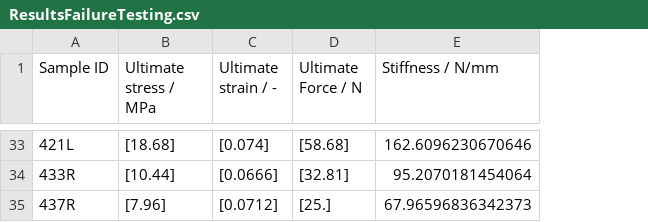
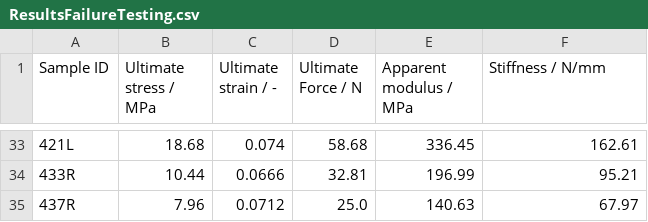
Before and after one commit to MathieuSm/FEMCOL, a CSV file: 04_Results/01_Demineralized/ResultsFailureTesting.csv, drawn as a sheet; only a part is shown, gaps mark what is left out; addresses are those after the commit; the diff covers the shown part only; the diff names each change by its address in the sheet, - before the commit and + after, or states it on an @@ line.

```diff
--- a/04_Results/01_Demineralized/ResultsFailureTesting.csv
+++ b/04_Results/01_Demineralized/ResultsFailureTesting.csv
+column E (Apparent modulus / MPa), rows 33-35: 336.45 | 196.99 | 140.63
-B33 (Ultimate stress / MPa): [18.68]
+B33 (Ultimate stress / MPa): 18.68
-C33 (Ultimate strain / -): [0.074]
+C33 (Ultimate strain / -): 0.074
-D33 (Ultimate Force / N): [58.68]
+D33 (Ultimate Force / N): 58.68
-F33 (Stiffness / N/mm): 162.6096230670646
+F33 (Stiffness / N/mm): 162.61
-B34 (Ultimate stress / MPa): [10.44]
+B34 (Ultimate stress / MPa): 10.44
-C34 (Ultimate strain / -): [0.0666]
+C34 (Ultimate strain / -): 0.0666
-D34 (Ultimate Force / N): [32.81]
+D34 (Ultimate Force / N): 32.81
-F34 (Stiffness / N/mm): 95.2070181454064
+F34 (Stiffness / N/mm): 95.21
-B35 (Ultimate stress / MPa): [7.96]
+B35 (Ultimate stress / MPa): 7.96
-C35 (Ultimate strain / -): [0.0712]
+C35 (Ultimate strain / -): 0.0712
-D35 (Ultimate Force / N): [25.]
+D35 (Ultimate Force / N): 25.0
-F35 (Stiffness / N/mm): 67.96596836342373
+F35 (Stiffness / N/mm): 67.97
```
Also changed, not shown: 124 edited cells elsewhere in this file, 1 other file.
